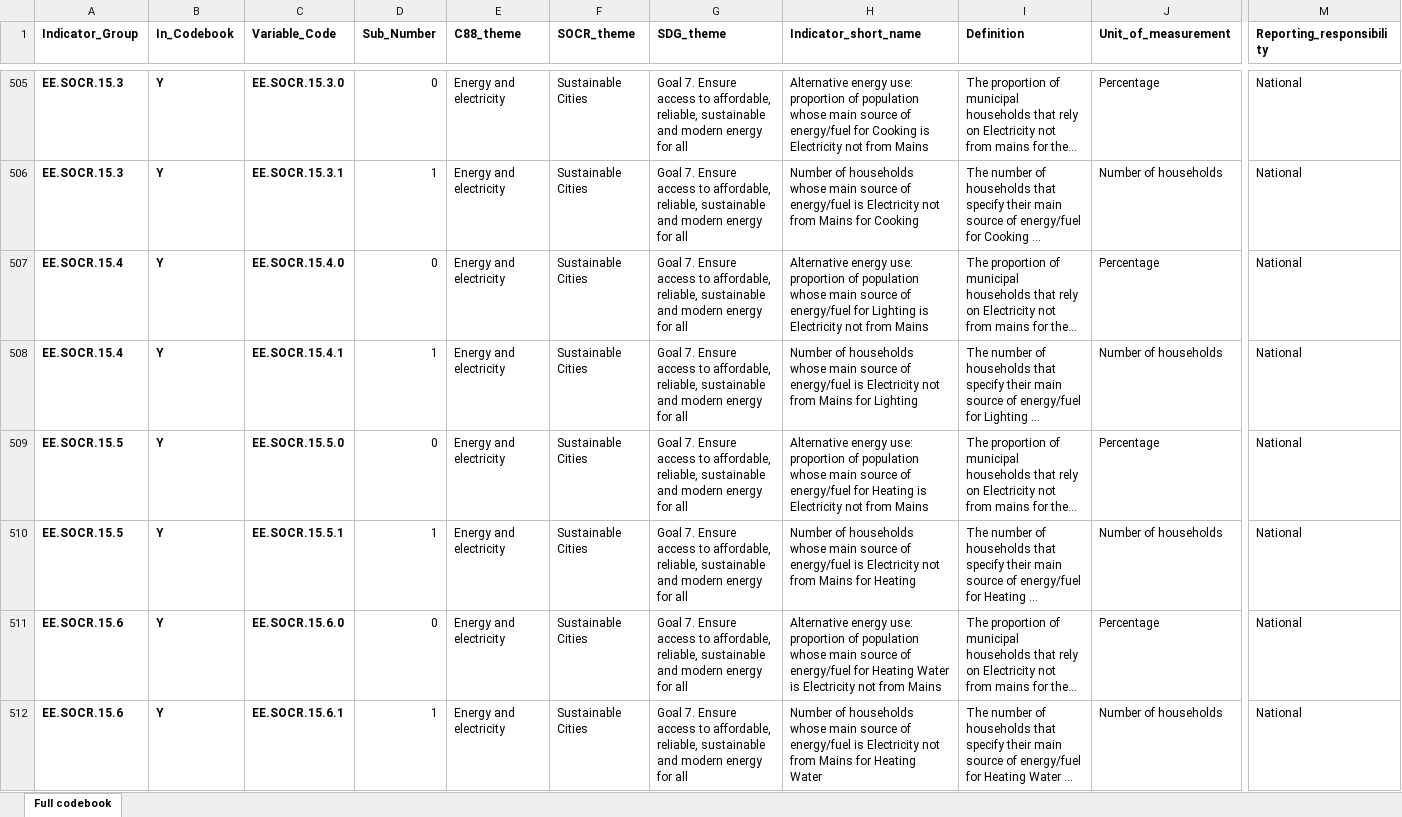
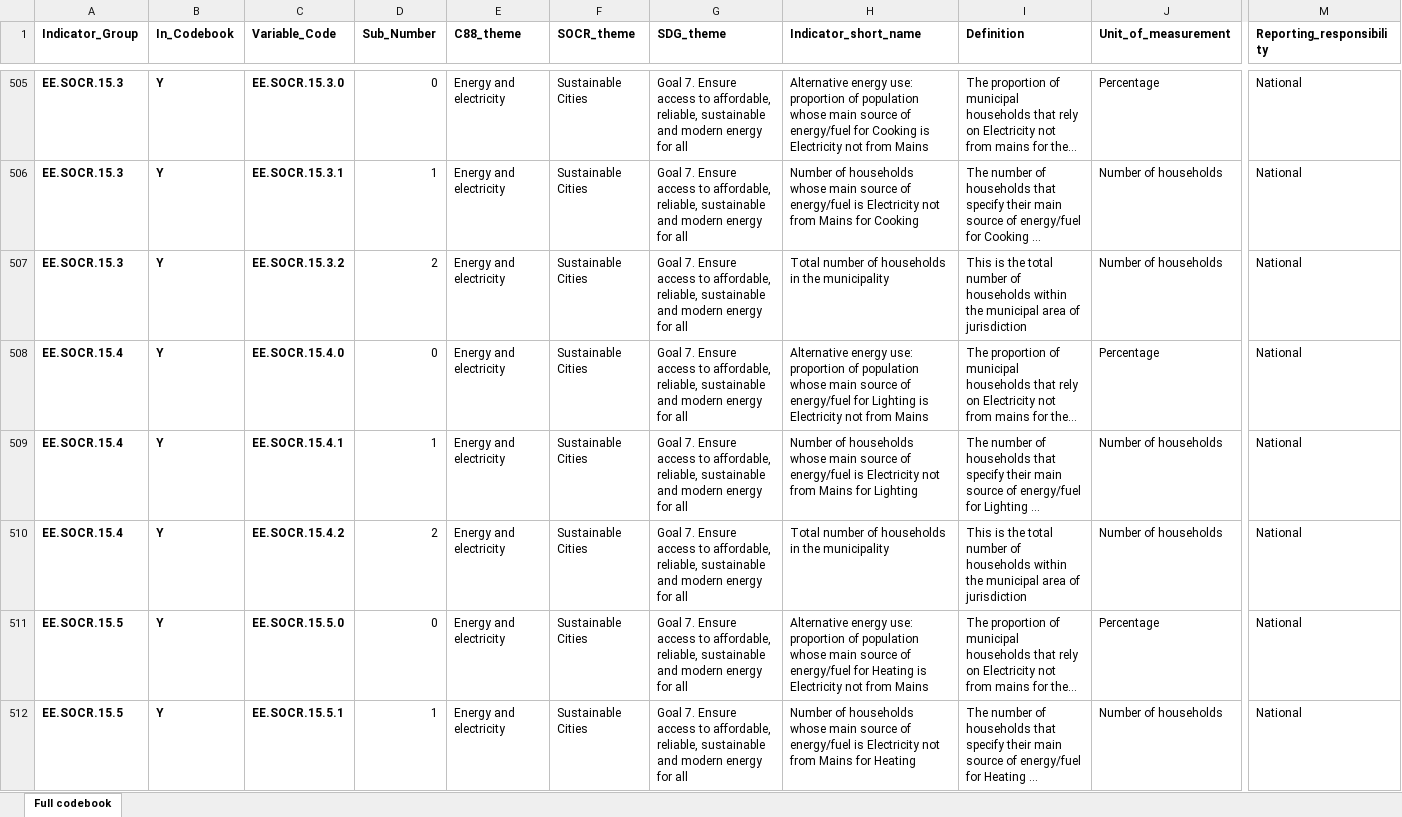
Before and after one commit to opendatadurban/scoda, an Excel workbook: scoda/data/codebook-data/Full_codebook_circular_88_SOCR_new.xlsx, sheet Full codebook, drawn as a sheet; only a part is shown, gaps mark what is left out; the shorter side is filled out with more unchanged rows; long unchanged cells end in …; values as stored, in another font and other column widths than the file's, no borders; rows hold the shown columns only; the diff covers the shown part only; the diff names each change by its address in the sheet, - before the commit and + after, or states it on an @@ line.

Commit message:
Fixed group codes on indicators

```diff
--- a/scoda/data/codebook-data/Full_codebook_circular_88_SOCR_new.xlsx (sheet Full codebook)
+++ b/scoda/data/codebook-data/Full_codebook_circular_88_SOCR_new.xlsx (sheet Full codebook)
+row 507: EE.SOCR.15.3 | Y | EE.SOCR.15.3.2 | 2 | Energy and electricity | Sustainable Cities | Goal 7. Ensure access to affordable, reliable, sustainable and modern energy for all | Total number of households in the municipality | This is the total number of households within the municipal area of jurisdiction | Number of households | National
+row 510: EE.SOCR.15.4 | Y | EE.SOCR.15.4.2 | 2 | Energy and electricity | Sustainable Cities | Goal 7. Ensure access to affordable, reliable, sustainable and modern energy for all | Total number of households in the municipality | This is the total number of households within the municipal area of jurisdiction | Number of households | National
```
Also changed, not shown: 3 added rows elsewhere in this sheet, 3 other files.
